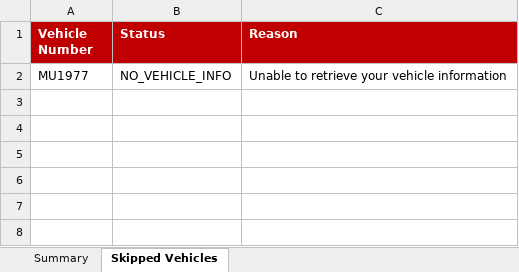
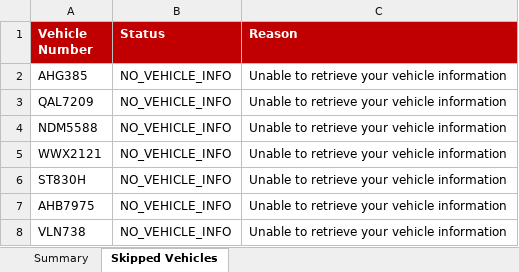
Before and after one commit to faizuddin-03/personal-dashboard, an Excel workbook: scripts/eauto-insurance/output-results.xlsx, sheet Skipped Vehicles, drawn as a sheet; values as stored, in another font and other column widths than the file's, no borders; addresses are those after the commit; the diff names each change by its address in the sheet, - before the commit and + after, or states it on an @@ line.

```diff
--- a/scripts/eauto-insurance/output-results.xlsx (sheet Skipped Vehicles)
+++ b/scripts/eauto-insurance/output-results.xlsx (sheet Skipped Vehicles)
+row 2: AHG385 | NO_VEHICLE_INFO | Unable to retrieve your vehicle information
+row 3: QAL7209 | NO_VEHICLE_INFO | Unable to retrieve your vehicle information
+row 4: NDM5588 | NO_VEHICLE_INFO | Unable to retrieve your vehicle information
+row 5: WWX2121 | NO_VEHICLE_INFO | Unable to retrieve your vehicle information
+row 6: ST830H | NO_VEHICLE_INFO | Unable to retrieve your vehicle information
-A7 (Vehicle Number): MU1977
+A7 (Vehicle Number): AHB7975
+row 8: VLN738 | NO_VEHICLE_INFO | Unable to retrieve your vehicle information
```
Also changed, not shown: sheet Summary, scripts/eauto-insurance/input-vehicles.xlsx, 35 other files.
